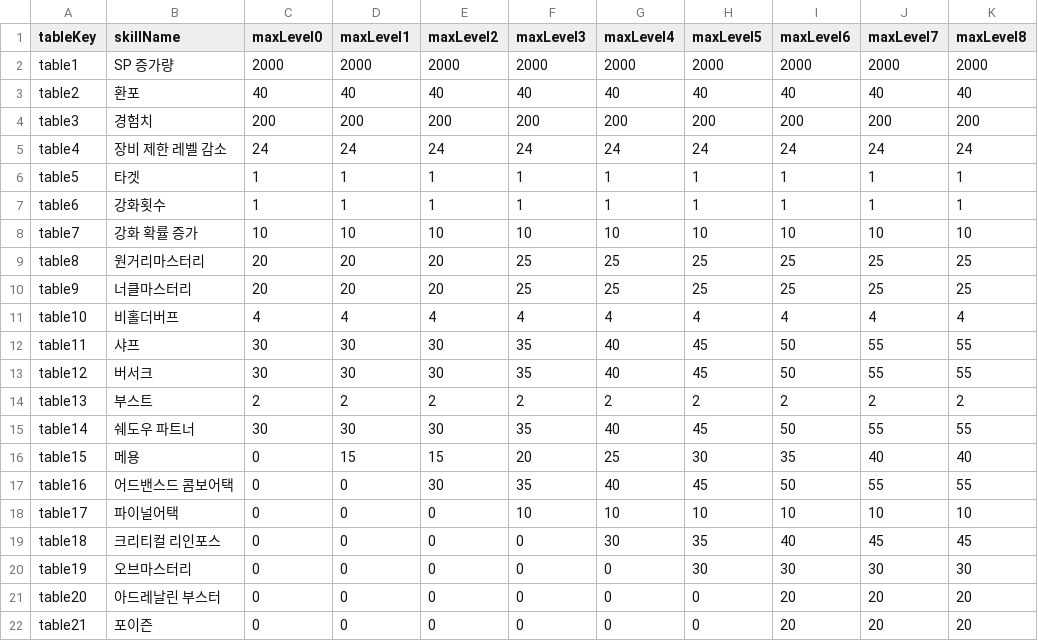
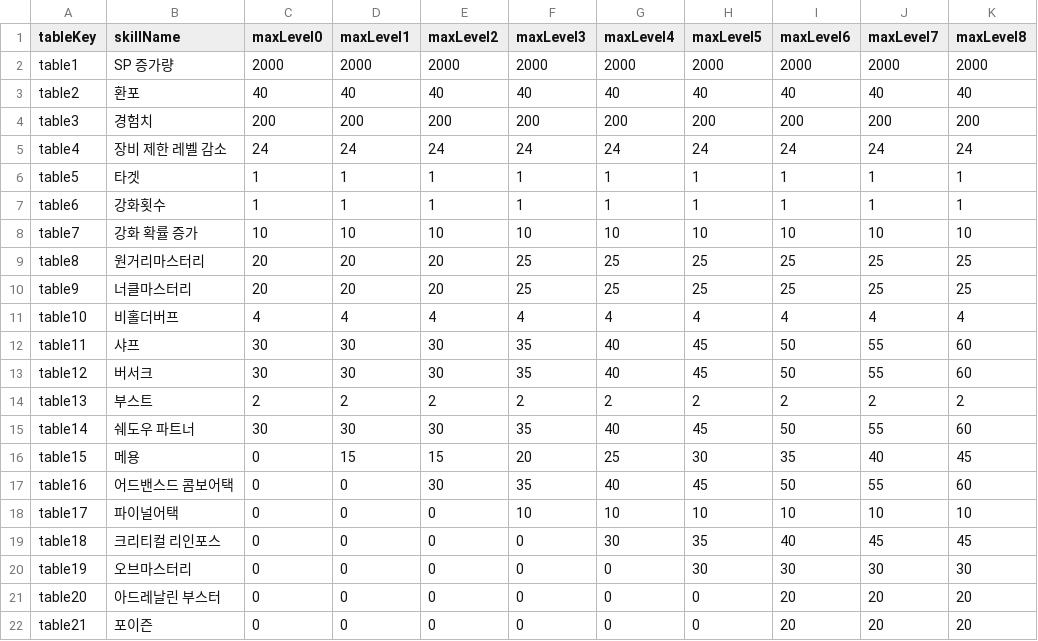
Before and after one commit to dlrjsdl234-ctrl/my-site, a CSV file: datas/rpskill/meta.csv, drawn as a sheet.

```diff
--- a/datas/rpskill/meta.csv
+++ b/datas/rpskill/meta.csv
@@ -11,8 +11,8 @@ table9,너클마스터리,20,20,20,25,25,25,25,25,25
 table10,비홀더버프,4,4,4,4,4,4,4,4,4
-table11,샤프,30,30,30,35,40,45,50,55,55
-table12,버서크,30,30,30,35,40,45,50,55,55
+table11,샤프,30,30,30,35,40,45,50,55,60
+table12,버서크,30,30,30,35,40,45,50,55,60
 table13,부스트,2,2,2,2,2,2,2,2,2
-table14,쉐도우 파트너,30,30,30,35,40,45,50,55,55
-table15,메용,0,15,15,20,25,30,35,40,40
-table16,어드밴스드 콤보어택,0,0,30,35,40,45,50,55,55
+table14,쉐도우 파트너,30,30,30,35,40,45,50,55,60
+table15,메용,0,15,15,20,25,30,35,40,45
+table16,어드밴스드 콤보어택,0,0,30,35,40,45,50,55,60
 table17,파이널어택,0,0,0,10,10,10,10,10,10
```
Also changed, not shown: datas/rpskill/table11.csv, datas/rpskill/table12.csv, 3 other files.
